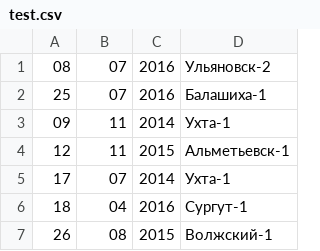
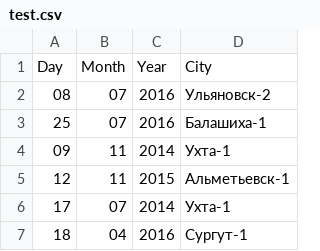
Before and after one commit to laol777/dodo, a CSV file: test.csv, drawn as a sheet; only a part is shown; the shorter side is filled out with more unchanged rows.

```diff
--- a/test.csv
+++ b/test.csv
@@ -1 +1,2 @@
+Day,Month,Year,City
 08,07,2016,Ульяновск-2
```
Also changed, not shown: 3 other files.
